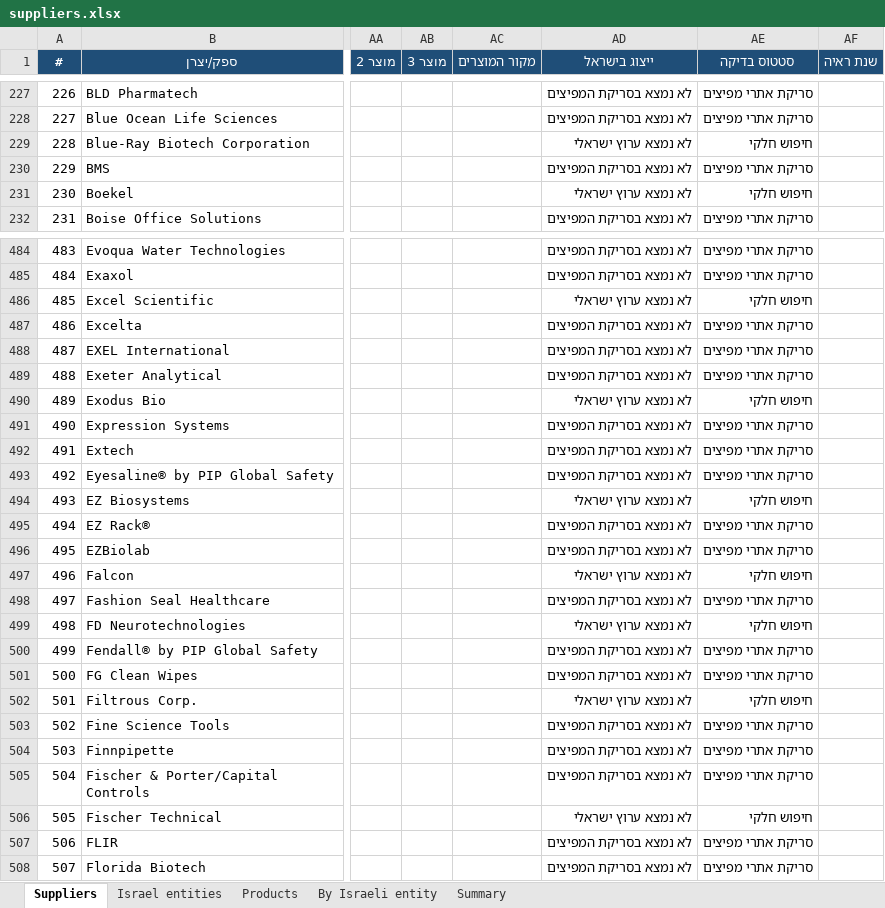
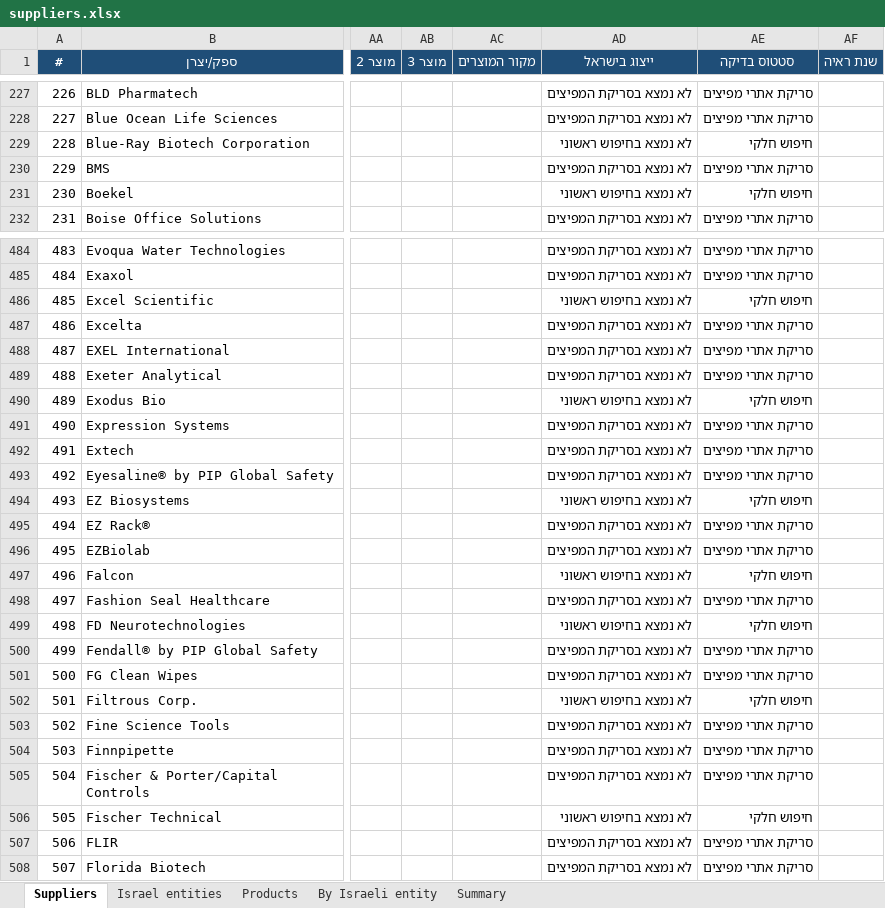
Before and after one commit to ditri12/ditri12, an Excel workbook: lab-equipment-manufacturers/data/suppliers.xlsx, sheet Suppliers, drawn as a sheet; only a part is shown, gaps mark what is left out; values as stored, in another font and other column widths than the file's, no borders; the diff covers the shown part only; the diff names each change by its address in the sheet, - before the commit and + after, or states it on an @@ line.

```diff
--- a/lab-equipment-manufacturers/data/suppliers.xlsx (sheet Suppliers)
+++ b/lab-equipment-manufacturers/data/suppliers.xlsx (sheet Suppliers)
-AD229 (ייצוג בישראל): לא נמצא ערוץ ישראלי
+AD229 (ייצוג בישראל): לא נמצא בחיפוש ראשוני
-AD231 (ייצוג בישראל): לא נמצא ערוץ ישראלי
+AD231 (ייצוג בישראל): לא נמצא בחיפוש ראשוני
-AD486 (ייצוג בישראל): לא נמצא ערוץ ישראלי
+AD486 (ייצוג בישראל): לא נמצא בחיפוש ראשוני
-AD490 (ייצוג בישראל): לא נמצא ערוץ ישראלי
+AD490 (ייצוג בישראל): לא נמצא בחיפוש ראשוני
-AD494 (ייצוג בישראל): לא נמצא ערוץ ישראלי
+AD494 (ייצוג בישראל): לא נמצא בחיפוש ראשוני
-AD497 (ייצוג בישראל): לא נמצא ערוץ ישראלי
+AD497 (ייצוג בישראל): לא נמצא בחיפוש ראשוני
-AD499 (ייצוג בישראל): לא נמצא ערוץ ישראלי
+AD499 (ייצוג בישראל): לא נמצא בחיפוש ראשוני
-AD502 (ייצוג בישראל): לא נמצא ערוץ ישראלי
+AD502 (ייצוג בישראל): לא נמצא בחיפוש ראשוני
-AD506 (ייצוג בישראל): לא נמצא ערוץ ישראלי
+AD506 (ייצוג בישראל): לא נמצא בחיפוש ראשוני
```
Also changed, not shown: 147 edited cells elsewhere in this sheet, sheet Summary, 7 other files.
